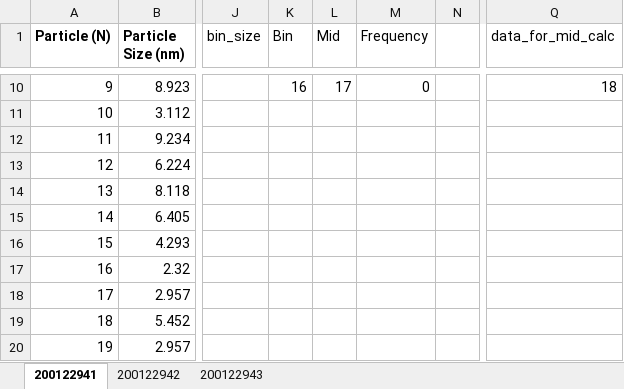
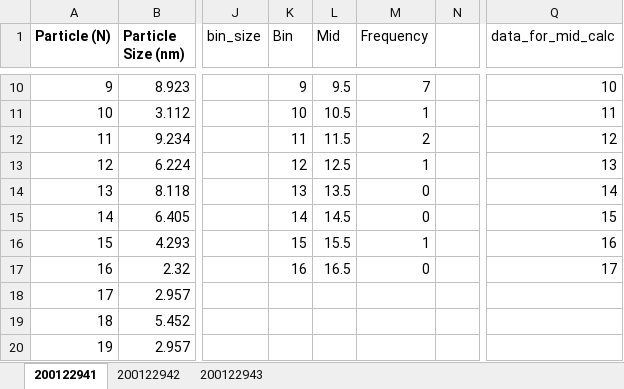
Before and after one commit to cvrl10/mini_project, an Excel workbook: 100040000/output.xlsm, sheet 200122941, drawn as a sheet; only a part is shown, gaps mark what is left out; values as stored, in another font and other column widths than the file's, no borders; charts and pictures and conditional formats not drawn; the diff covers the shown part only; the diff names each change by its address in the sheet, - before the commit and + after, or states it on an @@ line.

```diff
--- a/100040000/output.xlsm (sheet 200122941)
+++ b/100040000/output.xlsm (sheet 200122941)
-K10 (Bin): 16
+K10 (Bin): 9
-L10 (Mid): 17
+L10 (Mid): 9.5
-M10 (Frequency): 0
+M10 (Frequency): 7
-Q10 (data_for_mid_calc): 18
+Q10 (data_for_mid_calc): 10
-K11 (Bin): (empty)
+K11 (Bin): 10
-L11 (Mid): (empty)
+L11 (Mid): 10.5
-M11 (Frequency): (empty)
+M11 (Frequency): 1
-Q11 (data_for_mid_calc): (empty)
+Q11 (data_for_mid_calc): 11
-K12 (Bin): (empty)
+K12 (Bin): 11
-L12 (Mid): (empty)
+L12 (Mid): 11.5
-M12 (Frequency): (empty)
+M12 (Frequency): 2
-Q12 (data_for_mid_calc): (empty)
+Q12 (data_for_mid_calc): 12
-K13 (Bin): (empty)
+K13 (Bin): 12
-L13 (Mid): (empty)
+L13 (Mid): 12.5
-M13 (Frequency): (empty)
+M13 (Frequency): 1
-Q13 (data_for_mid_calc): (empty)
+Q13 (data_for_mid_calc): 13
-K14 (Bin): (empty)
+K14 (Bin): 13
-L14 (Mid): (empty)
+L14 (Mid): 13.5
-M14:M15 (Frequency): (empty)
+M14:M15 (Frequency): 0
-Q14 (data_for_mid_calc): (empty)
+Q14 (data_for_mid_calc): 14
-K15 (Bin): (empty)
+K15 (Bin): 14
-L15 (Mid): (empty)
+L15 (Mid): 14.5
-Q15 (data_for_mid_calc): (empty)
+Q15 (data_for_mid_calc): 15
-K16 (Bin): (empty)
+K16 (Bin): 15
-L16 (Mid): (empty)
+L16 (Mid): 15.5
-M16 (Frequency): (empty)
+M16 (Frequency): 1
-Q16 (data_for_mid_calc): (empty)
+Q16 (data_for_mid_calc): 16
-K17 (Bin): (empty)
+K17 (Bin): 16
-L17 (Mid): (empty)
+L17 (Mid): 16.5
-M17 (Frequency): (empty)
+M17 (Frequency): 0
-Q17 (data_for_mid_calc): (empty)
+Q17 (data_for_mid_calc): 17
```
Also changed, not shown: 31 edited cells elsewhere in this sheet, charts or pictures, 100048497/output.xlsm, macro.xlsm, 12 other files.
